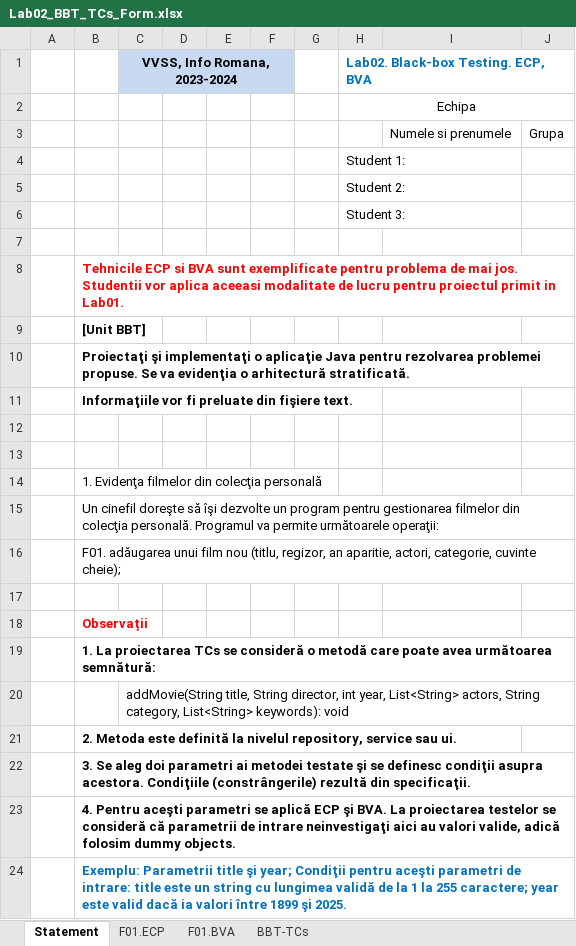
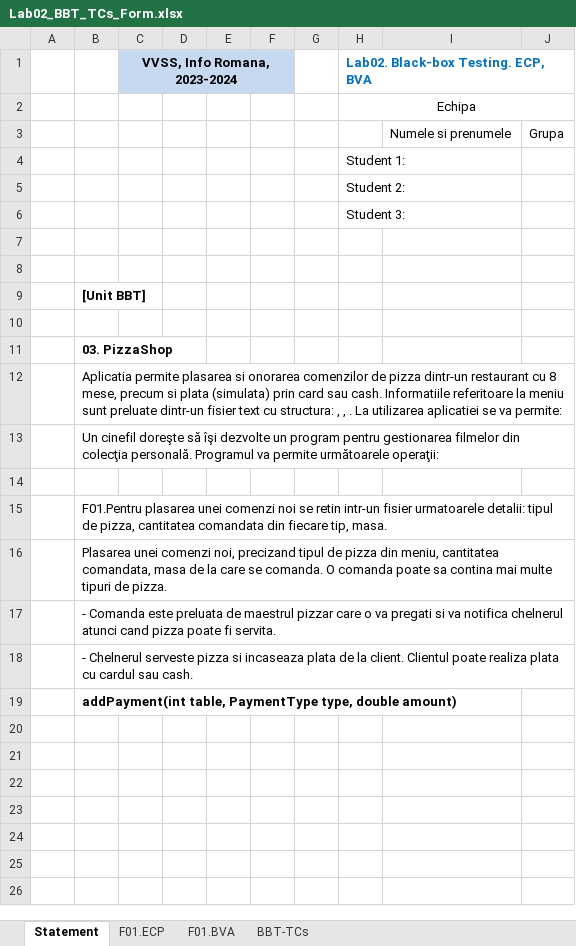
Before and after one commit to sabinamuresan/VVSS_CtrlAltElite, an Excel workbook: Docs/Lab02/Lab02_BBT_TCs_Form.xlsx, sheet Statement, drawn as a sheet; values as stored, in another font and other column widths than the file's, no borders; removed rows and columns are numbered as before the commit, all else as after; the diff names each change by its address in the sheet, - before the commit and + after, or states it on an @@ line.

```diff
--- a/Docs/Lab02/Lab02_BBT_TCs_Form.xlsx (sheet Statement)
+++ b/Docs/Lab02/Lab02_BBT_TCs_Form.xlsx (sheet Statement)
-B8: Tehnicile ECP si BVA sunt exemplificate pentru problema de mai jos. Studentii vor aplica aceeasi modalitate de lucru pentru proiectul primit in Lab01.
+B8: (empty)
-row 10:  | Proiectaţi şi implementaţi o aplicaţie Java pentru rezolvarea problemei propuse. Se va evidenţia o arhitectură stratificată.
-row 11:  | Informaţiile vor fi preluate din fişiere text.
+row 11:  | 03. PizzaShop
+row 12:  | Aplicatia permite plasarea si onorarea comenzilor de pizza dintr-un restaurant cu 8 mese, precum si plata (simulata) prin card sau cash. Informatiile referitoare la meniu sunt preluate dintr-un fisier text cu structura: , , . La utilizarea aplicatiei se va permite:
+row 13:  | Un cinefil doreşte să îşi dezvolte un program pentru gestionarea filmelor din colecţia personală. Programul va permite următoarele operaţii:
-B15: 1. Evidenţa filmelor din colecţia personală
+B15: F01.Pentru plasarea unei comenzi noi se retin intr-un fisier urmatoarele detalii: tipul de pizza, cantitatea comandata din fiecare tip, masa.
-B16: Un cinefil doreşte să îşi dezvolte un program pentru gestionarea filmelor din colecţia personală. Programul va permite următoarele operaţii:
+B16: Plasarea unei comenzi noi, precizand tipul de pizza din meniu, cantitatea comandata, masa de la care se comanda. O comanda poate sa contina mai multe tipuri de pizza.
-B17: F01. adăugarea unui film nou (titlu, regizor, an aparitie, actori, categorie, cuvinte cheie);
+B17: - Comanda este preluata de maestrul pizzar care o va pregati si va notifica chelnerul atunci cand pizza poate fi servita.
-row 17: (empty)
-B18: Observații
+B18: - Chelnerul serveste pizza si incaseaza plata de la client. Clientul poate realiza plata cu cardul sau cash.
@@ B18 bold: on → off, text colour: #FF0000 → black @@
-B19: 1. La proiectarea TCs se consideră o metodă care poate avea următoarea semnătură:
+B19: addPayment(int table, PaymentType type, double amount)
-row 20:  |  | addMovie(String title, String director, int year, List<String> actors, String category, List<String> keywords): void
-row 21:  | 2. Metoda este definită la nivelul repository, service sau ui.
-row 22:  | 3. Se aleg doi parametri ai metodei testate şi se definesc condiţii asupra acestora. Condiţiile (constrângerile) rezultă din specificaţii.
-row 23:  | 4. Pentru aceşti parametri se aplică ECP şi BVA. La proiectarea testelor se consideră că parametrii de intrare neinvestigaţi aici au valori valide, adică folosim dummy objects.
-row 24:  | Exemplu: Parametrii title şi year; Condiţii pentru aceşti parametri de intrare: title este un string cu lungimea validă de la 1 la 255 caractere; year este valid dacă ia valori între 1899 şi 2025.
```
Also changed, not shown: sheet F01.BVA, sheet F01.ECP, sheet BBT-TCs, 17 other files.
